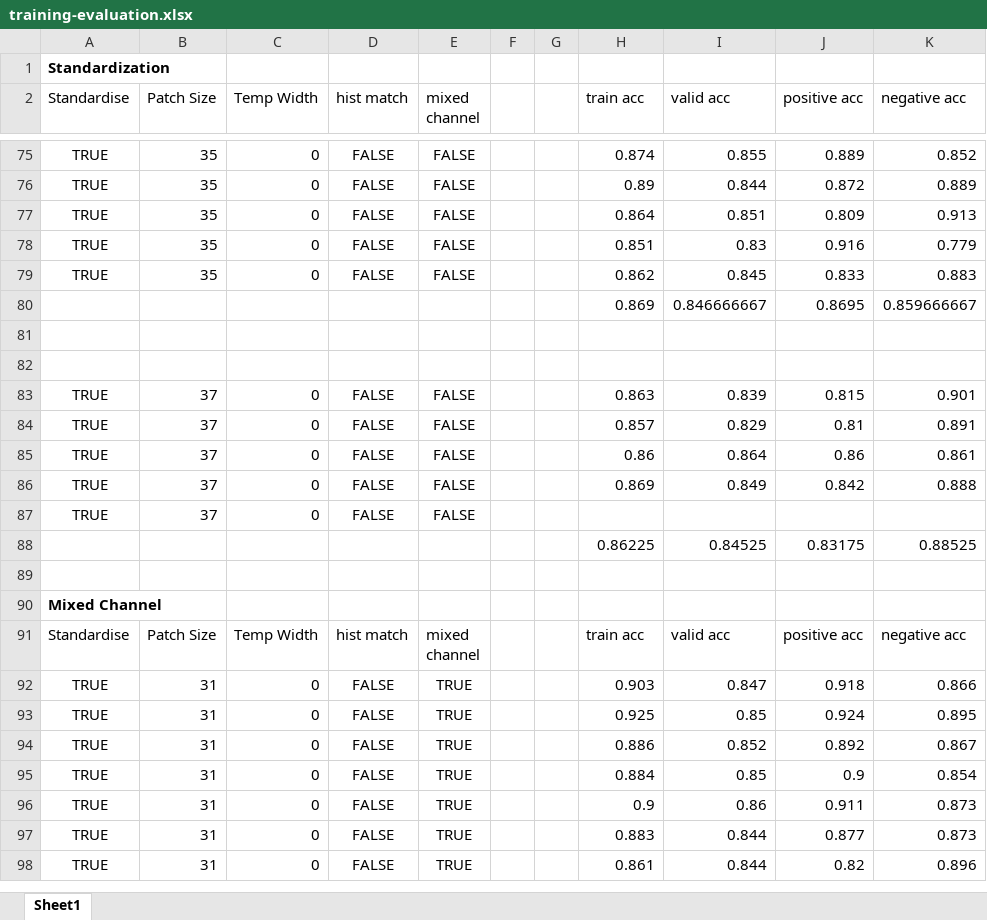
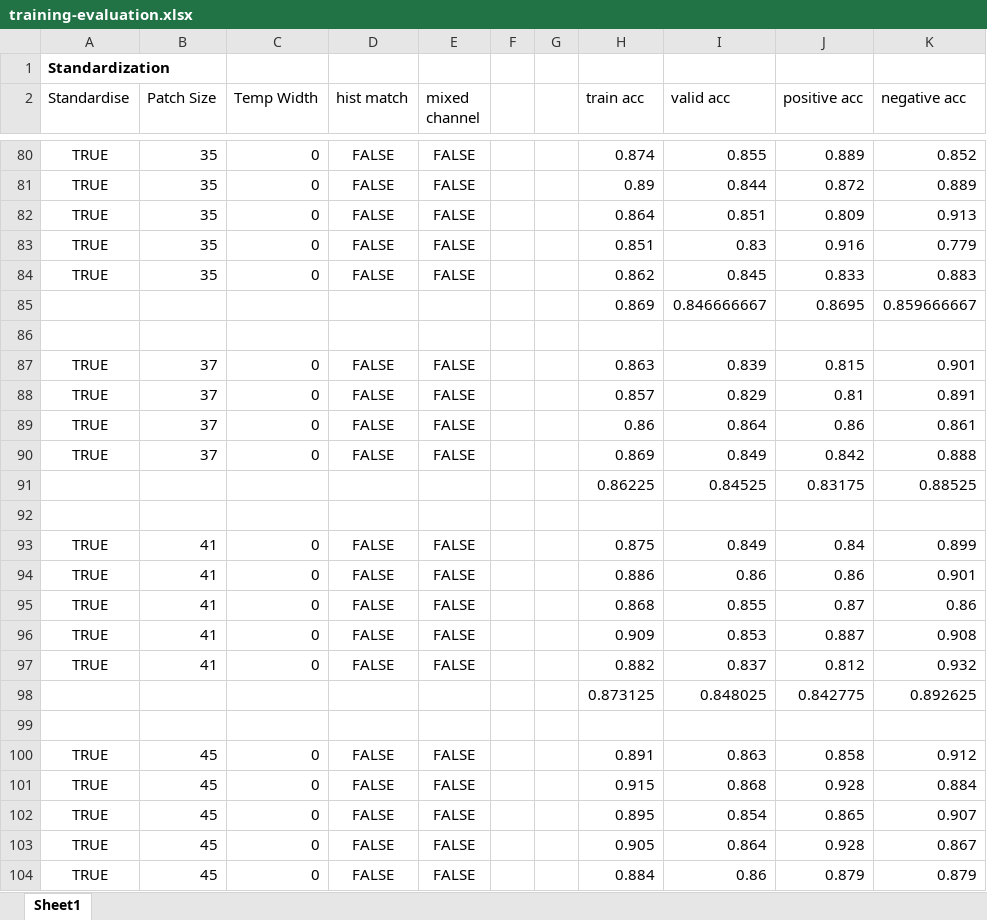
Before and after one commit to cchadj/cell-tracking-ucl-thesis, an Excel workbook: evaluation/training-evaluation.xlsx, sheet Sheet1, drawn as a sheet; only a part is shown, gaps mark what is left out; the shorter side is filled out with more unchanged rows; values as stored, in another font and other column widths than the file's, no borders; removed rows and columns are numbered as before the commit, all else as after; the diff covers the shown part only; the diff names each change by its address in the sheet, - before the commit and + after, or states it on an @@ line.

```diff
--- a/evaluation/training-evaluation.xlsx (sheet Sheet1)
+++ b/evaluation/training-evaluation.xlsx (sheet Sheet1)
-row 82: (empty)
-row 87: TRUE | 37 | 0 | FALSE | FALSE
+row 92: (empty)
+row 93: TRUE | 41 | 0 | FALSE | FALSE |  |  | 0.875 | 0.849 | 0.84 | 0.899
+row 94: TRUE | 41 | 0 | FALSE | FALSE |  |  | 0.886 | 0.86 | 0.86 | 0.901
+row 95: TRUE | 41 | 0 | FALSE | FALSE |  |  | 0.868 | 0.855 | 0.87 | 0.86
+row 96: TRUE | 41 | 0 | FALSE | FALSE |  |  | 0.909 | 0.853 | 0.887 | 0.908
+row 97: TRUE | 41 | 0 | FALSE | FALSE |  |  | 0.882 | 0.837 | 0.812 | 0.932
+row 98:  |  |  |  |  |  |  | 0.873125 | 0.848025 | 0.842775 | 0.892625
+row 99: (empty)
+row 100: TRUE | 45 | 0 | FALSE | FALSE |  |  | 0.891 | 0.863 | 0.858 | 0.912
+row 101: TRUE | 45 | 0 | FALSE | FALSE |  |  | 0.915 | 0.868 | 0.928 | 0.884
+row 102: TRUE | 45 | 0 | FALSE | FALSE |  |  | 0.895 | 0.854 | 0.865 | 0.907
+row 103: TRUE | 45 | 0 | FALSE | FALSE |  |  | 0.905 | 0.864 | 0.928 | 0.867
+row 104: TRUE | 45 | 0 | FALSE | FALSE |  |  | 0.884 | 0.86 | 0.879 | 0.879
```
Also changed, not shown: 15 added rows and 1 removed row elsewhere in this sheet, formulas that keep their value, 1 other file.
